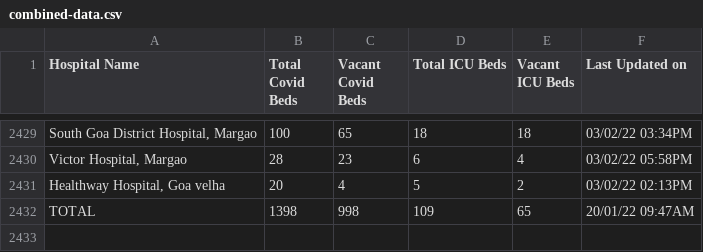
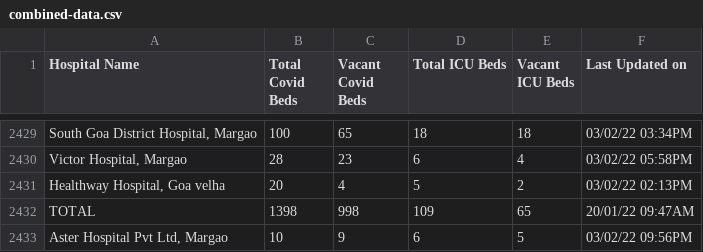
Before and after one commit to gurmanbh/goa-beds-scraper, a CSV file: data/combined-data.csv, drawn as a sheet; only a part is shown, gaps mark what is left out; the diff names each change by its address in the sheet, - before the commit and + after, or states it on an @@ line.

Commit message:
Latest data: Fri Feb  4 00:56:32 UTC 2022

```diff
--- a/data/combined-data.csv
+++ b/data/combined-data.csv
+row 2433: Aster Hospital Pvt Ltd, Margao | 10 | 9 | 6 | 5 | 03/02/22 09:56PM
```
